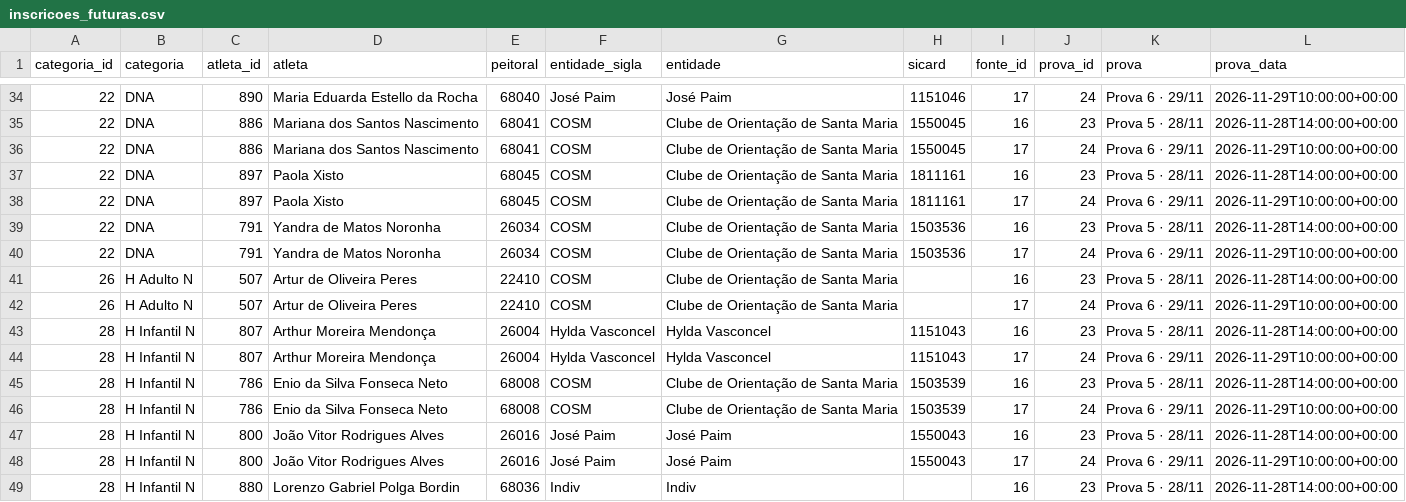
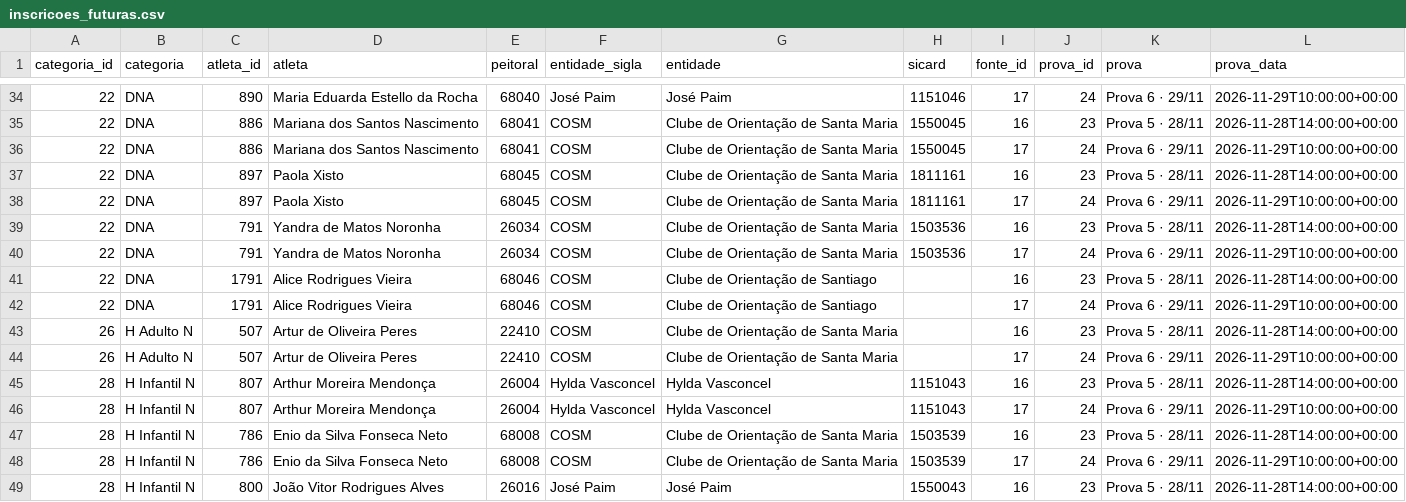
Before and after one commit to oapurador/oapurador-site, a CSV file: data/inscricoes_futuras.csv, drawn as a sheet; only a part is shown, gaps mark what is left out; the shorter side is filled out with more unchanged rows; the diff names each change by its address in the sheet, - before the commit and + after, or states it on an @@ line.

Commit message:
Add new entries for Alice Rodrigues Vieira

```diff
--- a/data/inscricoes_futuras.csv
+++ b/data/inscricoes_futuras.csv
+row 41: 22 | DNA | 1791 | Alice Rodrigues Vieira | 68046 | COSM | Clube de Orientação de Santiago |  | 16 | 23 | Prova 5 · 28/11 | 2026-11-28T14:00:00+00:00
+row 42: 22 | DNA | 1791 | Alice Rodrigues Vieira | 68046 | COSM | Clube de Orientação de Santiago |  | 17 | 24 | Prova 6 · 29/11 | 2026-11-29T10:00:00+00:00
```
